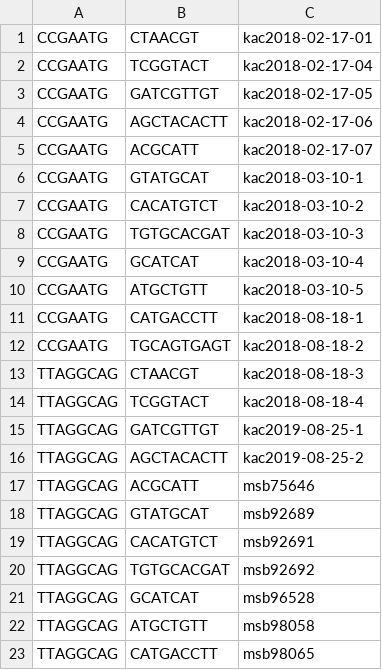
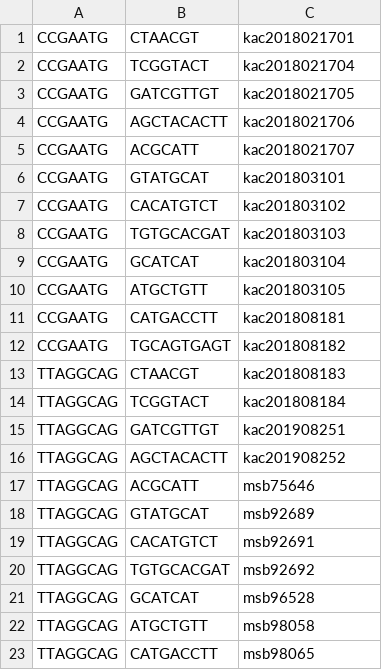
Before and after one commit to kerrycobb/toad-evolution, a TSV file: stacks/barcodes-plate3.tsv, drawn as a sheet; only a part is shown.

Commit message:
Updates to stacks scripts and README

```diff
--- a/stacks/barcodes-plate3.tsv
+++ b/stacks/barcodes-plate3.tsv
@@ -1,17 +1,17 @@
-CCGAATG	CTAACGT	kac2018-02-17-01
-CCGAATG	TCGGTACT	kac2018-02-17-04
-CCGAATG	GATCGTTGT	kac2018-02-17-05
-CCGAATG	AGCTACACTT	kac2018-02-17-06
-CCGAATG	ACGCATT	kac2018-02-17-07
-CCGAATG	GTATGCAT	kac2018-03-10-1
-CCGAATG	CACATGTCT	kac2018-03-10-2
-CCGAATG	TGTGCACGAT	kac2018-03-10-3
-CCGAATG	GCATCAT	kac2018-03-10-4
-CCGAATG	ATGCTGTT	kac2018-03-10-5
-CCGAATG	CATGACCTT	kac2018-08-18-1
-CCGAATG	TGCAGTGAGT	kac2018-08-18-2
-TTAGGCAG	CTAACGT	kac2018-08-18-3
-TTAGGCAG	TCGGTACT	kac2018-08-18-4
-TTAGGCAG	GATCGTTGT	kac2019-08-25-1
-TTAGGCAG	AGCTACACTT	kac2019-08-25-2
+CCGAATG	CTAACGT	kac2018021701
+CCGAATG	TCGGTACT	kac2018021704
+CCGAATG	GATCGTTGT	kac2018021705
+CCGAATG	AGCTACACTT	kac2018021706
+CCGAATG	ACGCATT	kac2018021707
+CCGAATG	GTATGCAT	kac201803101
+CCGAATG	CACATGTCT	kac201803102
+CCGAATG	TGTGCACGAT	kac201803103
+CCGAATG	GCATCAT	kac201803104
+CCGAATG	ATGCTGTT	kac201803105
+CCGAATG	CATGACCTT	kac201808181
+CCGAATG	TGCAGTGAGT	kac201808182
+TTAGGCAG	CTAACGT	kac201808183
+TTAGGCAG	TCGGTACT	kac201808184
+TTAGGCAG	GATCGTTGT	kac201908251
+TTAGGCAG	AGCTACACTT	kac201908252
 TTAGGCAG	ACGCATT	msb75646
```
Also changed, not shown: 17 other files.
